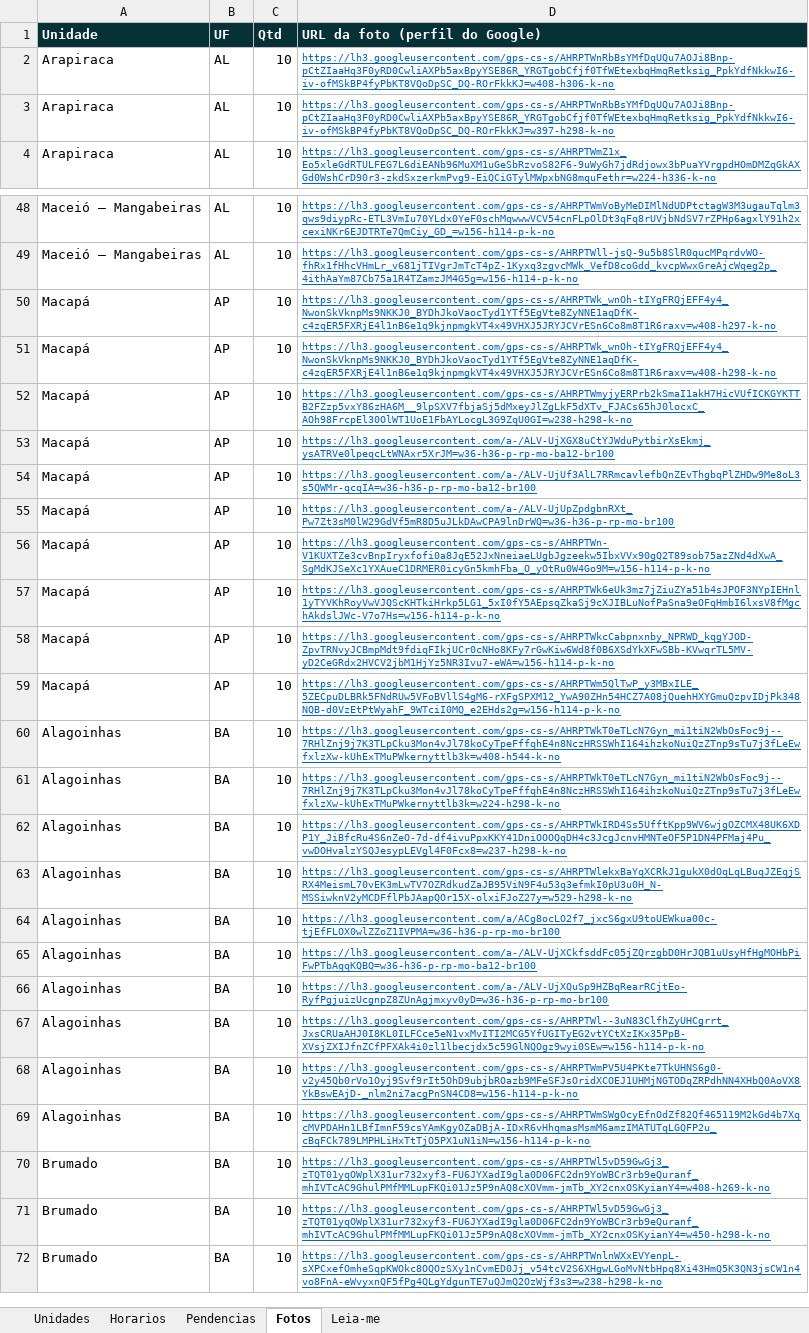
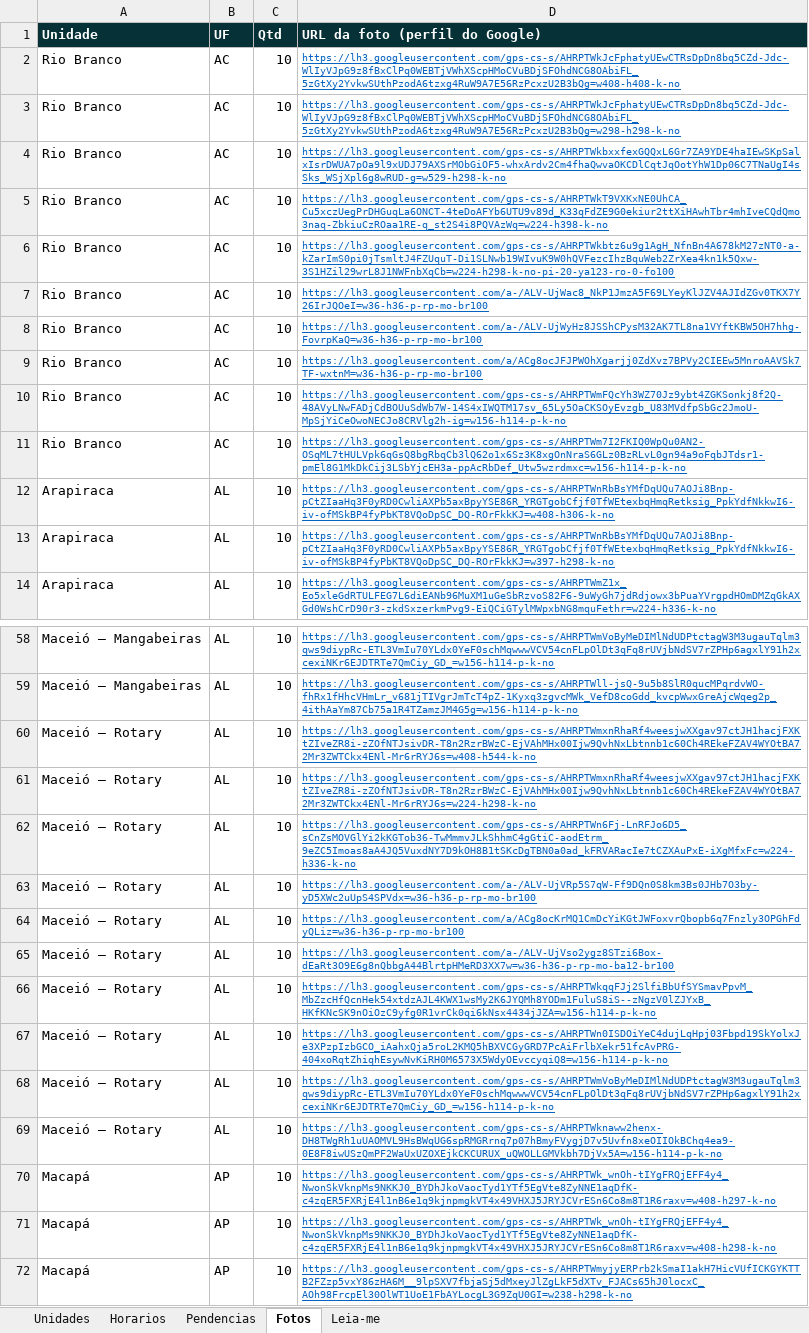
Before and after one commit to A-Formula/aformula-institucional, an Excel workbook: UNIDADES-A-FORMULA-2026-08-17.xlsx, sheet Fotos, drawn as a sheet; only a part is shown, gaps mark what is left out; the shorter side is filled out with more unchanged rows; values as stored, in another font and other column widths than the file's, no borders; the diff covers the shown part only; the diff names each change by its address in the sheet, - before the commit and + after, or states it on an @@ line.

```diff
--- a/UNIDADES-A-FORMULA-2026-08-17.xlsx (sheet Fotos)
+++ b/UNIDADES-A-FORMULA-2026-08-17.xlsx (sheet Fotos)
+row 2: Rio Branco | AC | 10 | https://lh3.googleusercontent.com/gps-cs-s/AHRPTWkJcFphatyUEwCTRsDpDn8bq5CZd-Jdc-WlIyVJpG9z8fBxClPq0WEBTjVWhXScpHMoCVuBDjSFOhdNCG8OAbiFL_5zGtXy2YvkwSUthPzodA6tzxg4RuW9A7E56RzPcxzU2B3bQg=w408-h408-k-no
+row 3: Rio Branco | AC | 10 | https://lh3.googleusercontent.com/gps-cs-s/AHRPTWkJcFphatyUEwCTRsDpDn8bq5CZd-Jdc-WlIyVJpG9z8fBxClPq0WEBTjVWhXScpHMoCVuBDjSFOhdNCG8OAbiFL_5zGtXy2YvkwSUthPzodA6tzxg4RuW9A7E56RzPcxzU2B3bQg=w298-h298-k-no
+row 4: Rio Branco | AC | 10 | https://lh3.googleusercontent.com/gps-cs-s/AHRPTWkbxxfexGQQxL6Gr7ZA9YDE4haIEwSKpSalxIsrDWUA7pOa9l9xUDJ79AXSrMObGiOF5-whxArdv2Cm4fhaQwvaOKCDlCqtJqOotYhW1Dp06C7TNaUgI4sSks_WSjXpl6g8wRUD-g=w529-h298-k-no
+row 5: Rio Branco | AC | 10 | https://lh3.googleusercontent.com/gps-cs-s/AHRPTWkT9VXKxNE0UhCA_Cu5xczUegPrDHGuqLa6ONCT-4teDoAFYb6UTU9v89d_K33qFdZE9G0ekiur2ttXiHAwhTbr4mhIveCQdQmo3naq-ZbkiuCzROaa1RE-q_st2S4i8PQVAzWq=w224-h398-k-no
+row 6: Rio Branco | AC | 10 | https://lh3.googleusercontent.com/gps-cs-s/AHRPTWkbtz6u9g1AgH_NfnBn4A678kM27zNT0-a-kZarImS0pi0jTsmltJ4FZUquT-Di1SLNwb19WIvuK9W0hQVFezcIhzBquWeb2ZrXea4kn1k5Qxw-3S1HZil29wrL8J1NWFnbXqCb=w224-h298-k-no-pi-20-ya123-ro-0-fo100
+row 7: Rio Branco | AC | 10 | https://lh3.googleusercontent.com/a-/ALV-UjWac8_NkP1JmzA5F69LYeyKlJZV4AJIdZGv0TKX7Y26IrJQOeI=w36-h36-p-rp-mo-br100
+row 8: Rio Branco | AC | 10 | https://lh3.googleusercontent.com/a-/ALV-UjWyHz8JSShCPysM32AK7TL8na1VYftKBW5OH7hhg-FovrpKaQ=w36-h36-p-rp-mo-br100
+row 9: Rio Branco | AC | 10 | https://lh3.googleusercontent.com/a/ACg8ocJFJPWOhXgarjj0ZdXvz7BPVy2CIEEw5MnroAAVSk7TF-wxtnM=w36-h36-p-rp-mo-br100
+row 10: Rio Branco | AC | 10 | https://lh3.googleusercontent.com/gps-cs-s/AHRPTWmFQcYh3WZ70Jz9ybt4ZGKSonkj8f2Q-48AVyLNwFADjCdBOUuSdWb7W-14S4xIWQTM17sv_65Ly5OaCKSOyEvzgb_U83MVdfpSbGc2JmoU-MpSjYiCeOwoNECJo8CRVlg2h-ig=w156-h114-p-k-no
+row 11: Rio Branco | AC | 10 | https://lh3.googleusercontent.com/gps-cs-s/AHRPTWm7I2FKIQ0WpQu0AN2-OSqML7tHULVpk6qGsQ8bgRbqCb3lQ62o1x6Sz3K8xgOnNraS6GLz0BzRLvL0gn94a9oFqbJTdsr1-pmEl8G1MkDkCij3LSbYjcEH3a-ppAcRbDef_Utw5wzrdmxc=w156-h114-p-k-no
+row 60: Maceió — Rotary | AL | 10 | https://lh3.googleusercontent.com/gps-cs-s/AHRPTWmxnRhaRf4weesjwXXgav97ctJH1hacjFXKtZIveZR8i-zZOfNTJsivDR-T8n2RzrBWzC-EjVAhMHx00Ijw9QvhNxLbtnnb1c60Ch4REkeFZAV4WYOtBA72Mr3ZWTCkx4ENl-Mr6rRYJ6s=w408-h544-k-no
+row 61: Maceió — Rotary | AL | 10 | https://lh3.googleusercontent.com/gps-cs-s/AHRPTWmxnRhaRf4weesjwXXgav97ctJH1hacjFXKtZIveZR8i-zZOfNTJsivDR-T8n2RzrBWzC-EjVAhMHx00Ijw9QvhNxLbtnnb1c60Ch4REkeFZAV4WYOtBA72Mr3ZWTCkx4ENl-Mr6rRYJ6s=w224-h298-k-no
+row 62: Maceió — Rotary | AL | 10 | https://lh3.googleusercontent.com/gps-cs-s/AHRPTWn6Fj-LnRFJo6D5_sCnZsMOVGlYi2kKGTob36-TwMmmvJLkShhmC4gGtiC-aodEtrm_9eZC5Imoas8aA4JQ5VuxdNY7D9kOH8B1tSKcDgTBN0a0ad_kFRVARacIe7tCZXAuPxE-iXgMfxFc=w224-h336-k-no
+row 63: Maceió — Rotary | AL | 10 | https://lh3.googleusercontent.com/a-/ALV-UjVRp5S7qW-Ff9DQn0S8km3Bs0JHb7O3by-yD5XWc2uUpS4SPVdx=w36-h36-p-rp-mo-br100
+row 64: Maceió — Rotary | AL | 10 | https://lh3.googleusercontent.com/a/ACg8ocKrMQ1CmDcYiKGtJWFoxvrQbopb6q7Fnzly3OPGhFdyQLiz=w36-h36-p-rp-mo-br100
+row 65: Maceió — Rotary | AL | 10 | https://lh3.googleusercontent.com/a-/ALV-UjVso2ygz8STzi6Box-dEaRt3O9E6g8nQbbgA44BlrtpHMeRD3XX7w=w36-h36-p-rp-mo-ba12-br100
+row 66: Maceió — Rotary | AL | 10 | https://lh3.googleusercontent.com/gps-cs-s/AHRPTWkqqFJj2SlfiBbUfSYSmavPpvM_MbZzcHfQcnHek54xtdzAJL4KWX1wsMy2K6JYQMh8YODm1FuluS8iS--zNgzV0lZJYxB_HKfKNcSK9nOiOzC9yfg0R1vrCk0qi6kNsx4434jJZA=w156-h114-p-k-no
+row 67: Maceió — Rotary | AL | 10 | https://lh3.googleusercontent.com/gps-cs-s/AHRPTWn0ISDOiYeC4dujLqHpj03Fbpd19SkYolxJe3XPzpIzbGCO_iAahxQja5roL2KMQ5hBXVCGyGRD7PcAiFrlbXekr51fcAvPRG-404xoRqtZhiqhEsywNvKiRH0M6573X5WdyOEvccyqiQ8=w156-h114-p-k-no
+row 68: Maceió — Rotary | AL | 10 | https://lh3.googleusercontent.com/gps-cs-s/AHRPTWmVoByMeDIMlNdUDPtctagW3M3ugauTqlm3qws9diypRc-ETL3VmIu70YLdx0YeF0schMqwwwVCV54cnFLpOlDt3qFq8rUVjbNdSV7rZPHp6agxlY91h2xcexiNKr6EJDTRTe7QmCiy_GD_=w156-h114-p-k-no
+row 69: Maceió — Rotary | AL | 10 | https://lh3.googleusercontent.com/gps-cs-s/AHRPTWknaww2henx-DH8TWgRh1uUAOMVL9HsBWqUG6spRMGRrnq7p07hBmyFVygjD7v5Uvfn8xeOIIOkBChq4ea9-0E8F8iwUSzQmPF2WaUxUZOXEjkCKCURUX_uQWOLLGMVkbh7DjVx5A=w156-h114-p-k-no
```
Also changed, not shown: 29 added rows elsewhere in this sheet, sheet Horarios, sheet Unidades, sheet Pendencias, sheet Leia-me, 3 other files.
